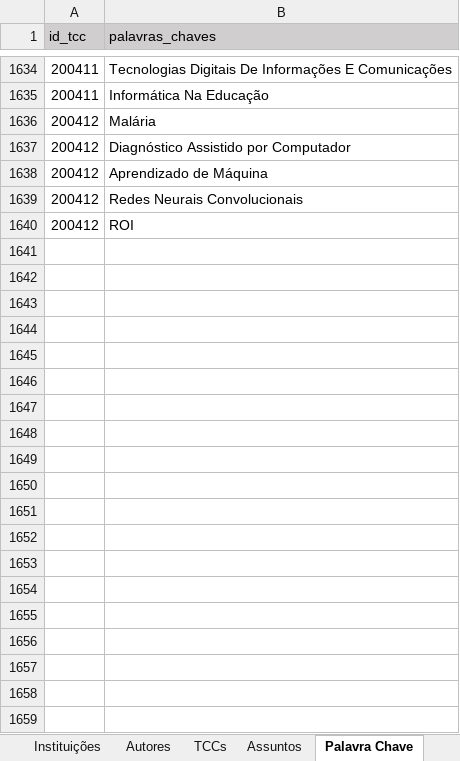
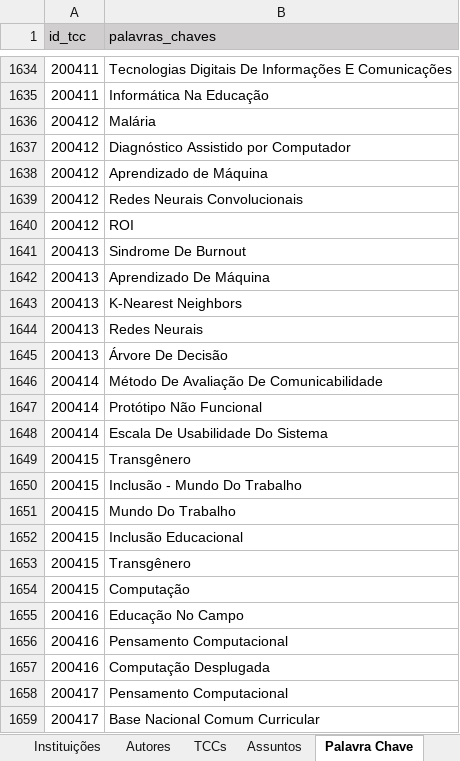
Before and after one commit to Geilsondss/Fluxo_da_Comunicacao_Cientifica_Lic_Comp, an Excel workbook: Data/data_treated.xlsx, sheet Palavra Chave, drawn as a sheet; only a part is shown, gaps mark what is left out; values as stored, in another font and other column widths than the file's, no borders; the diff covers the shown part only; the diff names each change by its address in the sheet, - before the commit and + after, or states it on an @@ line.

Commit message:
Dados TRATADOS da UFRA coletado no dia 07/08/25
Dados TRATADOS da UFRA coletado no dia 07/08/25, de um dos três cursos de licenciatura em computação

```diff
--- a/Data/data_treated.xlsx (sheet Palavra Chave)
+++ b/Data/data_treated.xlsx (sheet Palavra Chave)
+row 1641: 200413 | Sindrome De Burnout
+row 1642: 200413 | Aprendizado De Máquina
+row 1643: 200413 | K-Nearest Neighbors
+row 1644: 200413 | Redes Neurais
+row 1645: 200413 | Árvore De Decisão
+row 1646: 200414 | Método De Avaliação De Comunicabilidade
+row 1647: 200414 | Protótipo Não Funcional
+row 1648: 200414 | Escala De Usabilidade Do Sistema
+row 1649: 200415 | Transgênero
+row 1650: 200415 | Inclusão - Mundo Do Trabalho
+row 1651: 200415 | Mundo Do Trabalho
+row 1652: 200415 | Inclusão Educacional
+row 1653: 200415 | Transgênero
+row 1654: 200415 | Computação
+row 1655: 200416 | Educação No Campo
+row 1656: 200416 | Pensamento Computacional
+row 1657: 200416 | Computação Desplugada
+row 1658: 200417 | Pensamento Computacional
+row 1659: 200417 | Base Nacional Comum Curricular
```
Also changed, not shown: 54 added rows elsewhere in this sheet, sheet Autores, sheet TCCs.
